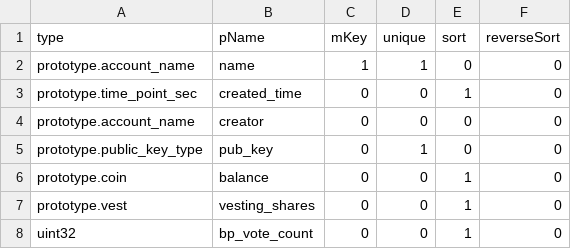
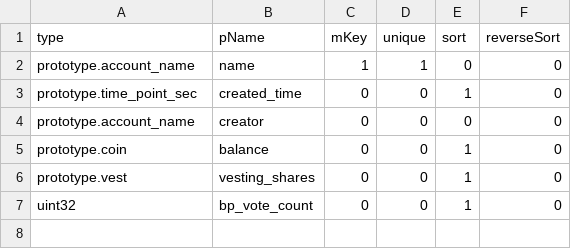
Before and after one commit to coschain/contentos-go, a CSV file: app/table/table-define/account.csv, drawn as a sheet.

```diff
--- a/app/table/table-define/account.csv
+++ b/app/table/table-define/account.csv
@@ -4,3 +4,2 @@ prototype.time_point_sec ,created_time  ,0   ,0     ,1   ,0
 prototype.account_name   ,creator       ,0   ,0     ,0   ,0
-prototype.public_key_type,pub_key       ,0   ,1     ,0   ,0
 prototype.coin           ,balance       ,0   ,0     ,1   ,0
```
Also changed, not shown: app/table/table-define/post.csv, 16 other files.
